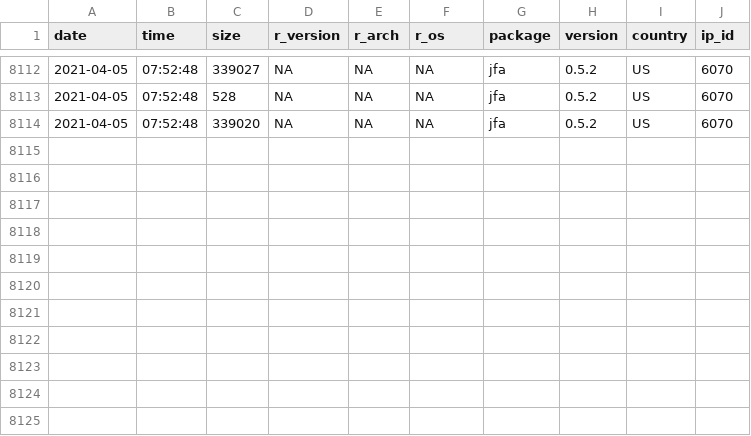
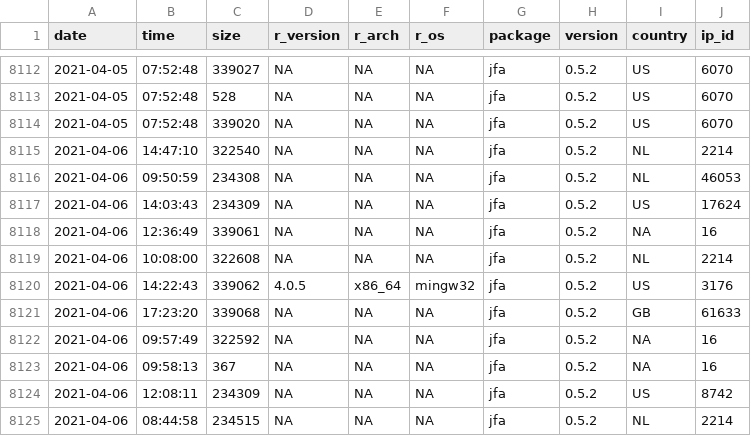
Before and after one commit to koenderks/jfa, a CSV file: man/figures/readme/worldmap/downloads.csv, drawn as a sheet; only a part is shown, gaps mark what is left out; the diff names each change by its address in the sheet, - before the commit and + after, or states it on an @@ line.

Commit message:
Update package statistics

```diff
--- a/man/figures/readme/worldmap/downloads.csv
+++ b/man/figures/readme/worldmap/downloads.csv
+row 8115: 2021-04-06 | 14:47:10 | 322540 | NA | NA | NA | jfa | 0.5.2 | NL | 2214
+row 8116: 2021-04-06 | 09:50:59 | 234308 | NA | NA | NA | jfa | 0.5.2 | NL | 46053
+row 8117: 2021-04-06 | 14:03:43 | 234309 | NA | NA | NA | jfa | 0.5.2 | US | 17624
+row 8118: 2021-04-06 | 12:36:49 | 339061 | NA | NA | NA | jfa | 0.5.2 | NA | 16
+row 8119: 2021-04-06 | 10:08:00 | 322608 | NA | NA | NA | jfa | 0.5.2 | NL | 2214
+row 8120: 2021-04-06 | 14:22:43 | 339062 | 4.0.5 | x86_64 | mingw32 | jfa | 0.5.2 | US | 3176
+row 8121: 2021-04-06 | 17:23:20 | 339068 | NA | NA | NA | jfa | 0.5.2 | GB | 61633
+row 8122: 2021-04-06 | 09:57:49 | 322592 | NA | NA | NA | jfa | 0.5.2 | NA | 16
+row 8123: 2021-04-06 | 09:58:13 | 367 | NA | NA | NA | jfa | 0.5.2 | NA | 16
+row 8124: 2021-04-06 | 12:08:11 | 234309 | NA | NA | NA | jfa | 0.5.2 | US | 8742
+row 8125: 2021-04-06 | 08:44:58 | 234515 | NA | NA | NA | jfa | 0.5.2 | NL | 2214
```
Also changed, not shown: 2 other files.
